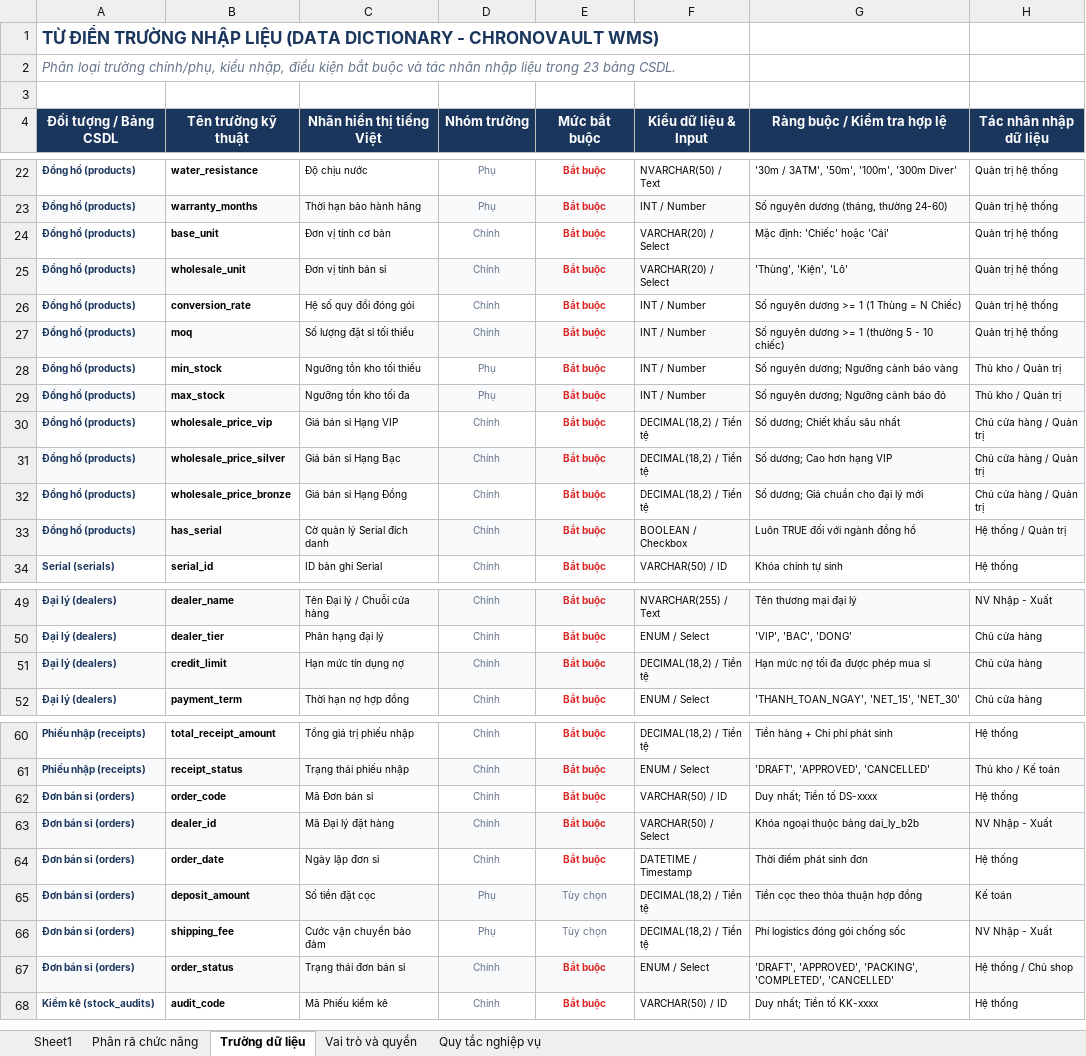
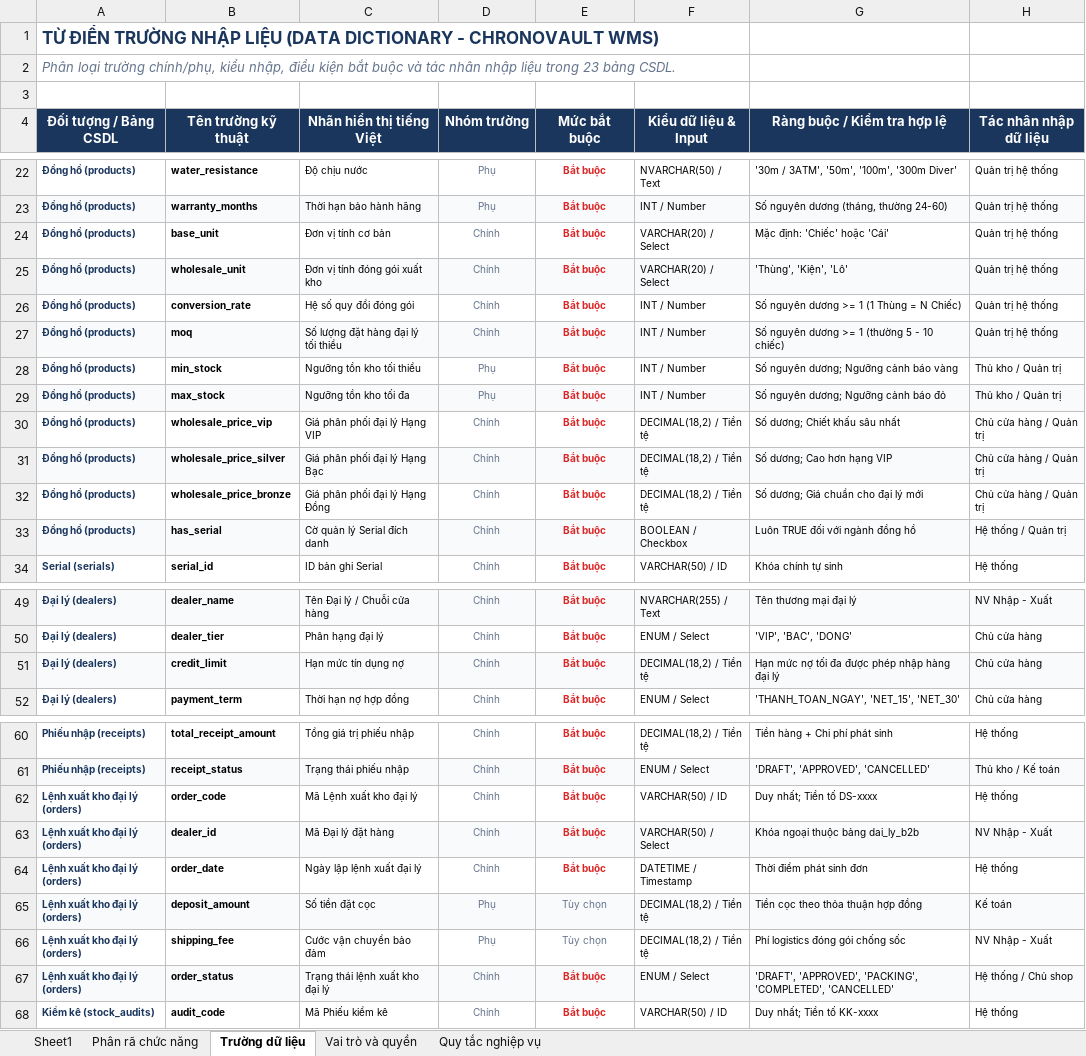
Before and after one commit to binh2351220081-ctrl/LapTrinhMang_5AESiuNhan, an Excel workbook: Document/Bang_Phan_He_Quan_Ly_Kho_Dong_Ho.xlsx, sheet Trường dữ liệu, drawn as a sheet; only a part is shown, gaps mark what is left out; values as stored, in another font and other column widths than the file's, no borders; the diff names each change by its address in the sheet, - before the commit and + after, or states it on an @@ line.

Commit message:
update lại phân hệ

```diff
--- a/Document/Bang_Phan_He_Quan_Ly_Kho_Dong_Ho.xlsx (sheet Trường dữ liệu)
+++ b/Document/Bang_Phan_He_Quan_Ly_Kho_Dong_Ho.xlsx (sheet Trường dữ liệu)
-C25 (Nhãn hiển thị tiếng Việt): Đơn vị tính bán sỉ
+C25 (Nhãn hiển thị tiếng Việt): Đơn vị tính đóng gói xuất kho
-C27 (Nhãn hiển thị tiếng Việt): Số lượng đặt sỉ tối thiểu
+C27 (Nhãn hiển thị tiếng Việt): Số lượng đặt hàng đại lý tối thiểu
-C30 (Nhãn hiển thị tiếng Việt): Giá bán sỉ Hạng VIP
+C30 (Nhãn hiển thị tiếng Việt): Giá phân phối đại lý Hạng VIP
-C31 (Nhãn hiển thị tiếng Việt): Giá bán sỉ Hạng Bạc
+C31 (Nhãn hiển thị tiếng Việt): Giá phân phối đại lý Hạng Bạc
-C32 (Nhãn hiển thị tiếng Việt): Giá bán sỉ Hạng Đồng
+C32 (Nhãn hiển thị tiếng Việt): Giá phân phối đại lý Hạng Đồng
-G51 (Ràng buộc / Kiểm tra hợp lệ): Hạn mức nợ tối đa được phép mua sỉ
+G51 (Ràng buộc / Kiểm tra hợp lệ): Hạn mức nợ tối đa được phép nhập hàng đại lý
-A62:A67 (Đối tượng / Bảng CSDL): Đơn bán sỉ (orders)
+A62:A67 (Đối tượng / Bảng CSDL): Lệnh xuất kho đại lý (orders)
-C62 (Nhãn hiển thị tiếng Việt): Mã Đơn bán sỉ
+C62 (Nhãn hiển thị tiếng Việt): Mã Lệnh xuất kho đại lý
-C64 (Nhãn hiển thị tiếng Việt): Ngày lập đơn sỉ
+C64 (Nhãn hiển thị tiếng Việt): Ngày lập lệnh xuất đại lý
-C67 (Nhãn hiển thị tiếng Việt): Trạng thái đơn bán sỉ
+C67 (Nhãn hiển thị tiếng Việt): Trạng thái lệnh xuất kho đại lý
```
Also changed, not shown: sheet Phân rã chức năng, sheet Sheet1, sheet Quy tắc nghiệp vụ, sheet Vai trò và quyền, 33 other files.
